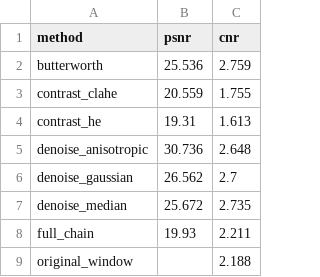
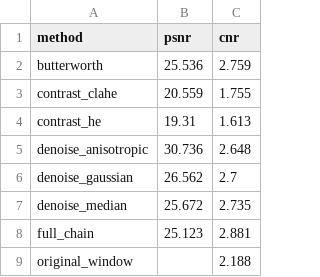
Before and after one commit to Maneet7805/kidney-tumor-detection, a CSV file: results/phase1_psnr_cnr.csv, drawn as a sheet.

```diff
--- a/results/phase1_psnr_cnr.csv
+++ b/results/phase1_psnr_cnr.csv
@@ -7,3 +7,3 @@ denoise_gaussian,26.562,2.7
 denoise_median,25.672,2.735
-full_chain,19.93,2.211
+full_chain,25.123,2.881
 original_window,,2.188
```
Also changed, not shown: results/feature_means_by_class.csv, results/phase2_per_slice.csv, 12 other files.
